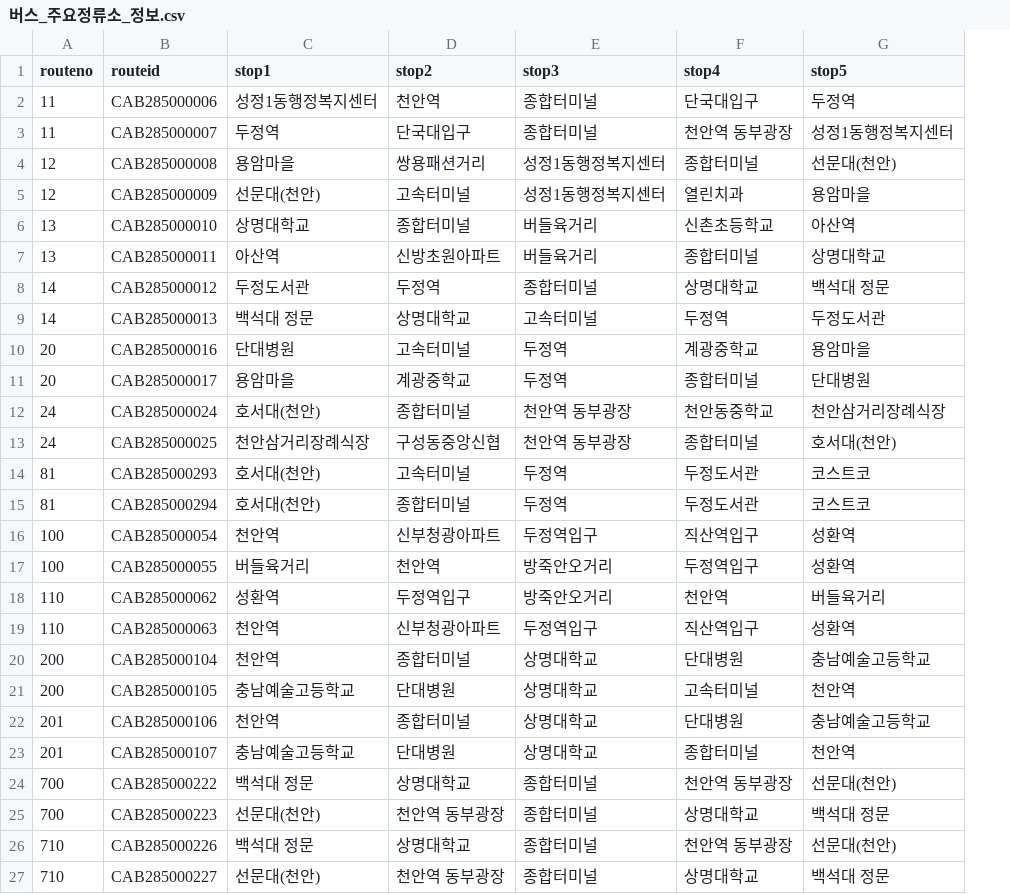
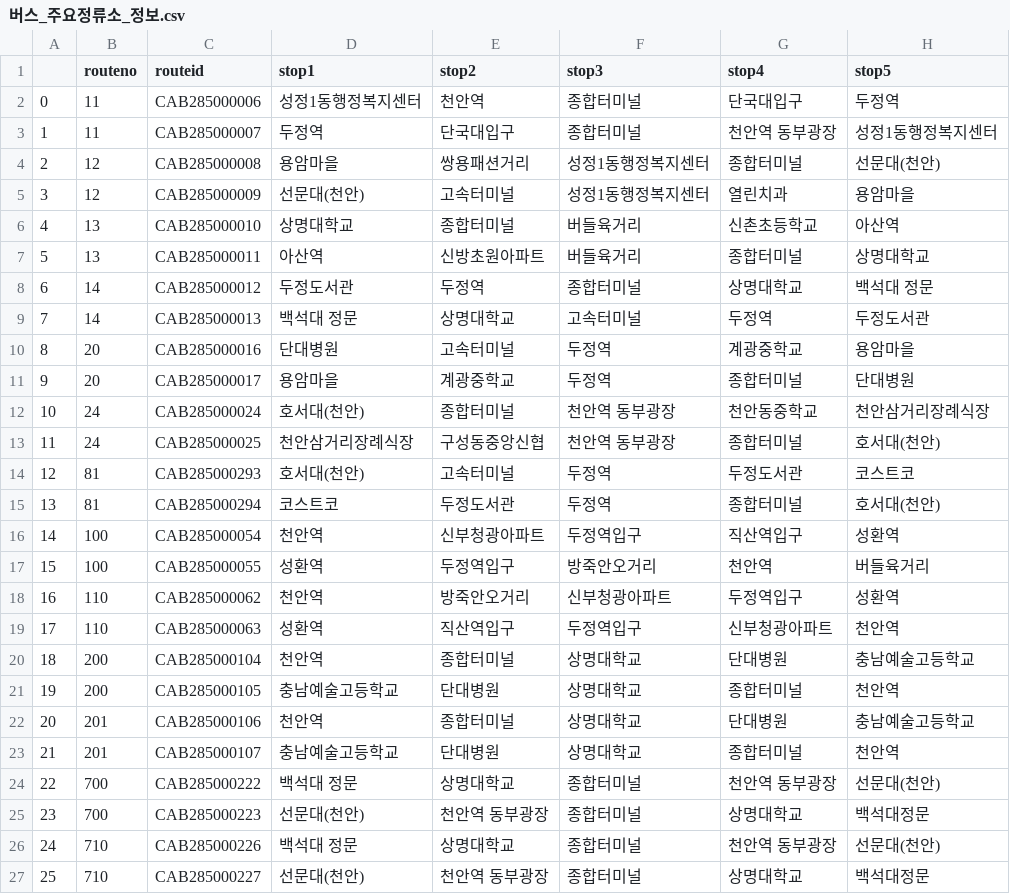
Before and after one commit to jwo29/Sangmyung-BigData-Team-unnamed, a CSV file: 버스_주요정류소_정보.csv, drawn as a sheet; addresses are those after the commit; the diff names each change by its address in the sheet, - before the commit and + after, or states it on an @@ line.

Commit message:
정보 수정

```diff
--- a/버스_주요정류소_정보.csv
+++ b/버스_주요정류소_정보.csv
+column A, rows 2-27: 0 | 1 | 2 | 3 | 4 | 5 | 6 | 7 | 8 | 9 | 10 | 11 | 12 | 13 | 14 | 15 | 16 | 17 | 18 | 19 | 20 | 21 | 22 | 23 | 24 | 25
-D15 (stop1): 호서대(천안)
+D15 (stop1): 코스트코
-E15 (stop2): 종합터미널
+E15 (stop2): 두정도서관
-G15 (stop4): 두정도서관
+G15 (stop4): 종합터미널
-H15 (stop5): 코스트코
+H15 (stop5): 호서대(천안)
-D17 (stop1): 버들육거리
+D17 (stop1): 성환역
-E17 (stop2): 천안역
+E17 (stop2): 두정역입구
-G17 (stop4): 두정역입구
+G17 (stop4): 천안역
-H17 (stop5): 성환역
+H17 (stop5): 버들육거리
-D18 (stop1): 성환역
+D18 (stop1): 천안역
-E18 (stop2): 두정역입구
+E18 (stop2): 방죽안오거리
-F18 (stop3): 방죽안오거리
+F18 (stop3): 신부청광아파트
-G18 (stop4): 천안역
+G18 (stop4): 두정역입구
-H18 (stop5): 버들육거리
+H18 (stop5): 성환역
-D19 (stop1): 천안역
+D19 (stop1): 성환역
-E19 (stop2): 신부청광아파트
+E19 (stop2): 직산역입구
-G19 (stop4): 직산역입구
+G19 (stop4): 신부청광아파트
-H19 (stop5): 성환역
+H19 (stop5): 천안역
-G21 (stop4): 고속터미널
+G21 (stop4): 종합터미널
-H25 (stop5): 백석대 정문
+H25 (stop5): 백석대정문
-H27 (stop5): 백석대 정문
+H27 (stop5): 백석대정문
```
